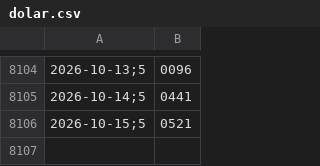
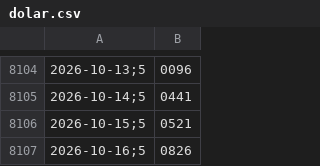
Before and after one commit to cristianol3mos-economic/painel-economico, a CSV file: docs/data/bruto/dolar.csv, drawn as a sheet; only a part is shown, gaps mark what is left out; the diff names each change by its address in the sheet, - before the commit and + after, or states it on an @@ line.

```diff
--- a/docs/data/bruto/dolar.csv
+++ b/docs/data/bruto/dolar.csv
+row 8107: 2026-10-16;5 | 0826
```
Also changed, not shown: docs/data/bruto/selic.csv, docs/data/indicadores_mensais.csv, 2 other files.
